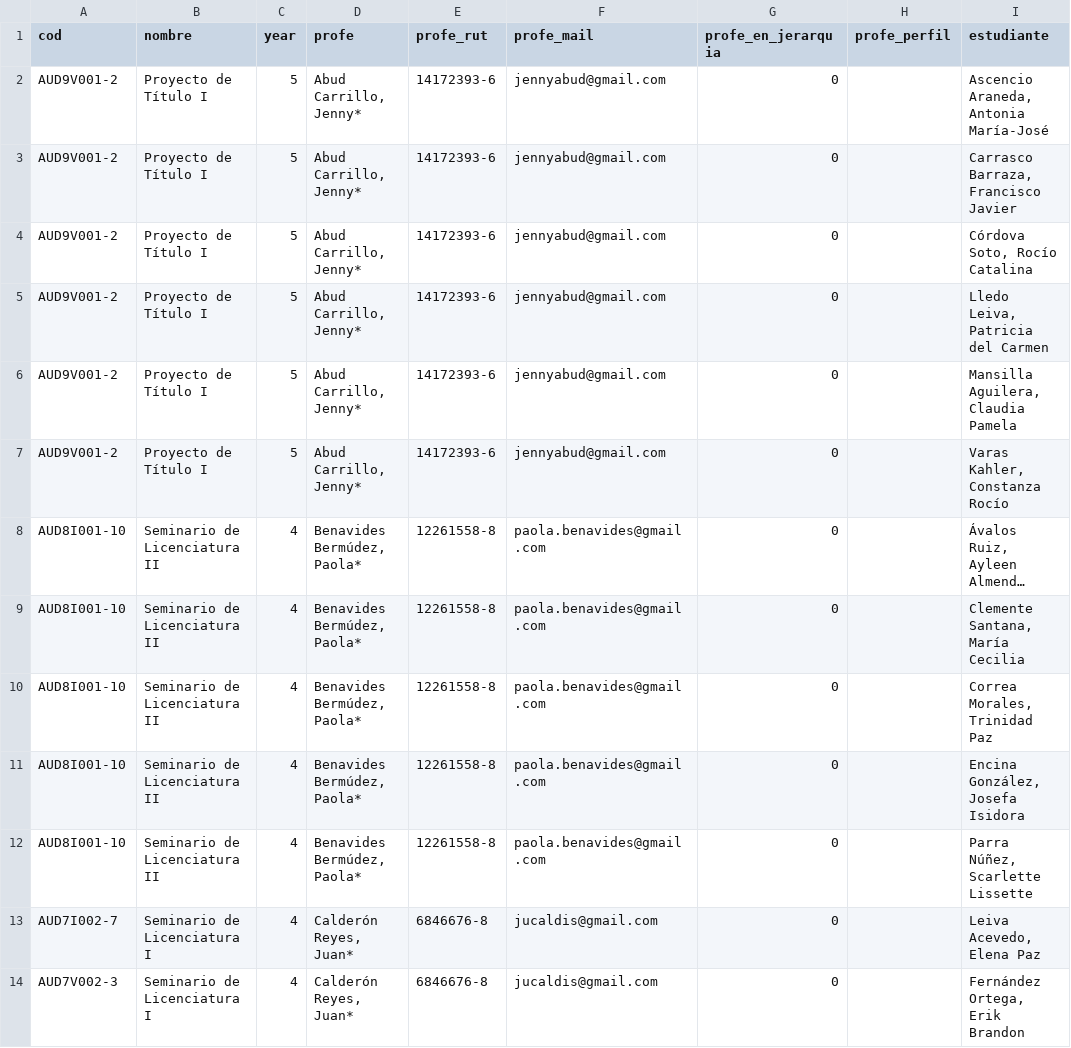
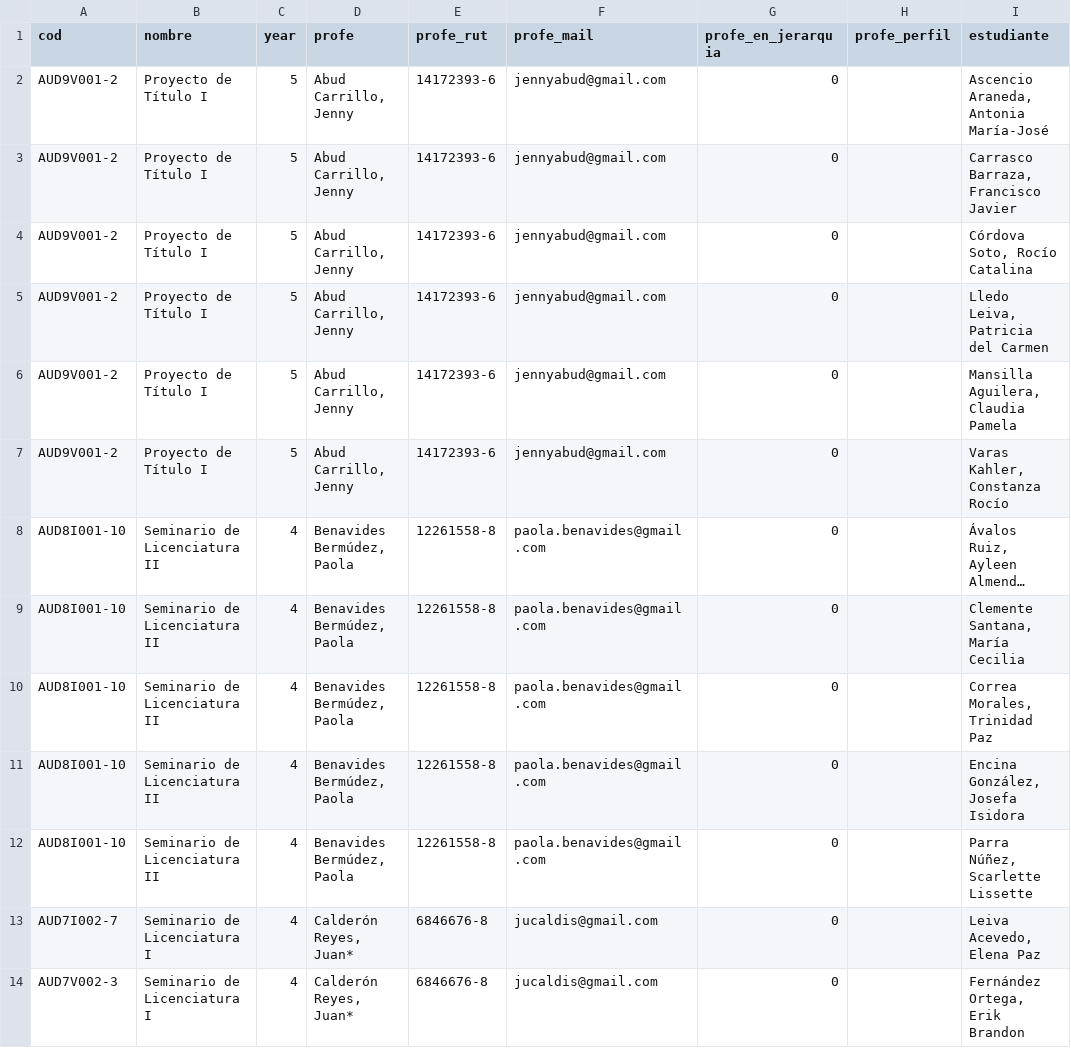
Before and after one commit to disenoUChile/titulo, a CSV file: data/guiaturas.csv, drawn as a sheet; only a part is shown; long unchanged cells end in …; the diff names each change by its address in the sheet, - before the commit and + after, or states it on an @@ line.

Commit message:
Add files via upload

```diff
--- a/data/guiaturas.csv
+++ b/data/guiaturas.csv
-D2:D7 (profe): Abud Carrillo, Jenny*
+D2:D7 (profe): Abud Carrillo, Jenny
-D8:D12 (profe): Benavides Bermúdez, Paola*
+D8:D12 (profe): Benavides Bermúdez, Paola
```
